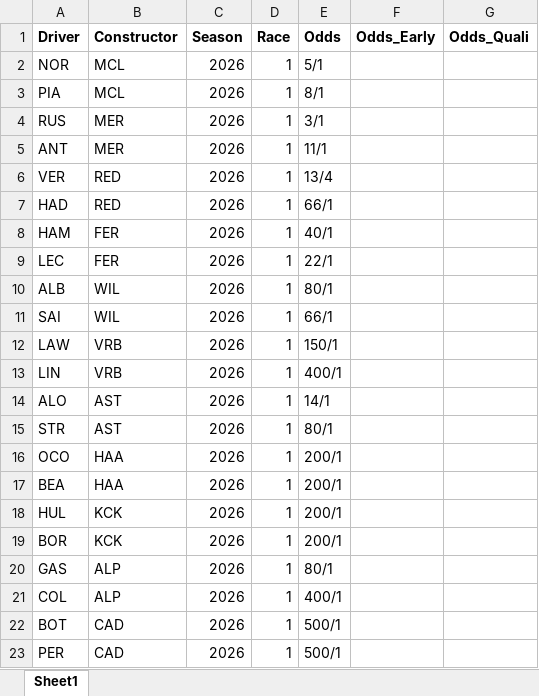
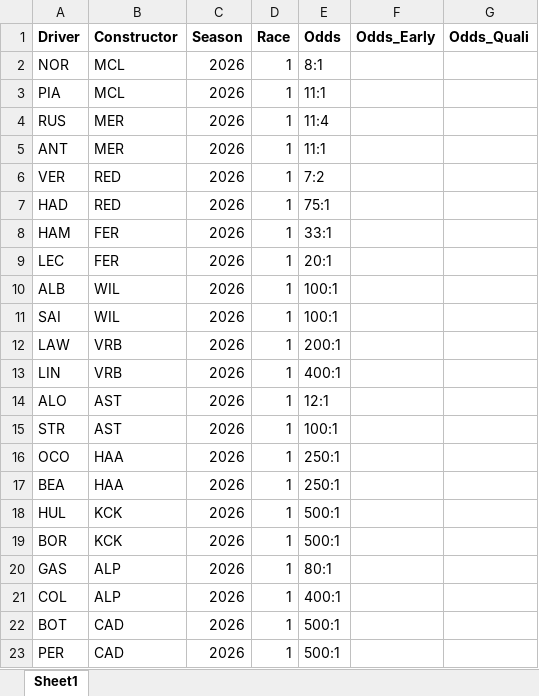
Before and after one commit to alexshepherd99/f1_fantasy, an Excel workbook: data/f1_betting_odds.xlsx, sheet Sheet1, drawn as a sheet; values as stored, in another font and other column widths than the file's, no borders; the diff names each change by its address in the sheet, - before the commit and + after, or states it on an @@ line.

Commit message:
Tweaks to betting odds starting selection

```diff
--- a/data/f1_betting_odds.xlsx (sheet Sheet1)
+++ b/data/f1_betting_odds.xlsx (sheet Sheet1)
-E2 (Odds): 5/1
+E2 (Odds): 8:1
-E3 (Odds): 8/1
+E3 (Odds): 11:1
-E4 (Odds): 3/1
+E4 (Odds): 11:4
-E5 (Odds): 11/1
+E5 (Odds): 11:1
-E6 (Odds): 13/4
+E6 (Odds): 7:2
-E7 (Odds): 66/1
+E7 (Odds): 75:1
-E8 (Odds): 40/1
+E8 (Odds): 33:1
-E9 (Odds): 22/1
+E9 (Odds): 20:1
-E10 (Odds): 80/1
+E10 (Odds): 100:1
-E11 (Odds): 66/1
+E11 (Odds): 100:1
-E12 (Odds): 150/1
+E12 (Odds): 200:1
-E13 (Odds): 400/1
+E13 (Odds): 400:1
-E14 (Odds): 14/1
+E14 (Odds): 12:1
-E15 (Odds): 80/1
+E15 (Odds): 100:1
-E16:E17 (Odds): 200/1
+E16:E17 (Odds): 250:1
-E18:E19 (Odds): 200/1
+E18:E19 (Odds): 500:1
-E20 (Odds): 80/1
+E20 (Odds): 80:1
-E21 (Odds): 400/1
+E21 (Odds): 400:1
-E22:E23 (Odds): 500/1
+E22:E23 (Odds): 500:1
```
Also changed, not shown: 1 other file.
